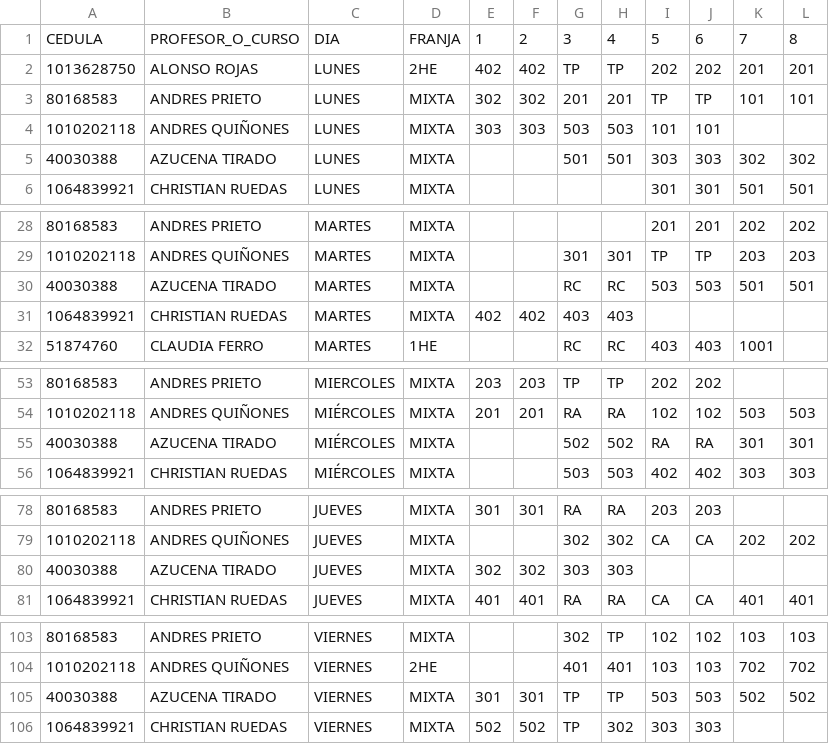
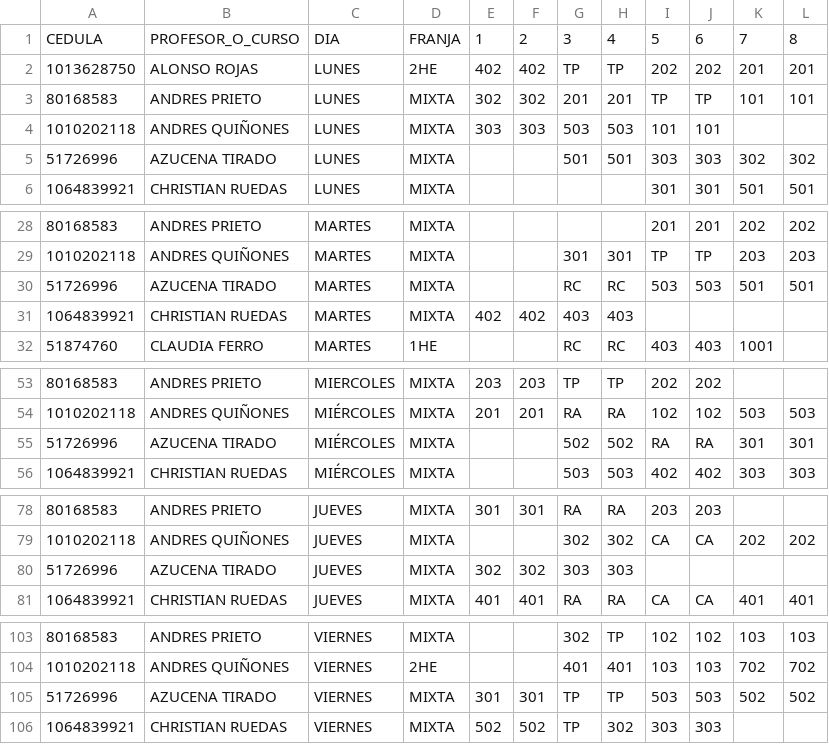
Before and after one commit to alexmagno6m/render, a CSV file: BD_PRIMARIA_2026.csv, drawn as a sheet; only a part is shown, gaps mark what is left out.

Commit message:
agregando modificaciones cedula

```diff
--- a/BD_PRIMARIA_2026.csv
+++ b/BD_PRIMARIA_2026.csv
@@ -4,3 +4,3 @@ CEDULA;PROFESOR_O_CURSO;DIA;FRANJA;1;2;3;4;5;6;7;8
 1010202118;ANDRES QUIÑONES;LUNES;MIXTA;303;303;503;503;101;101;;
-40030388;AZUCENA TIRADO;LUNES;MIXTA;;;501;501;303;303;302;302
+51726996;AZUCENA TIRADO;LUNES;MIXTA;;;501;501;303;303;302;302
 1064839921;CHRISTIAN RUEDAS;LUNES;MIXTA;;;;;301;301;501;501
@@ -29,3 +29,3 @@ CEDULA;PROFESOR_O_CURSO;DIA;FRANJA;1;2;3;4;5;6;7;8
 1010202118;ANDRES QUIÑONES;MARTES;MIXTA;;;301;301;TP;TP;203;203
-40030388;AZUCENA TIRADO;MARTES;MIXTA;;;RC;RC;503;503;501;501
+51726996;AZUCENA TIRADO;MARTES;MIXTA;;;RC;RC;503;503;501;501
 1064839921;CHRISTIAN RUEDAS;MARTES;MIXTA;402;402;403;403;;;;
@@ -54,3 +54,3 @@ CEDULA;PROFESOR_O_CURSO;DIA;FRANJA;1;2;3;4;5;6;7;8
 1010202118;ANDRES QUIÑONES;MIÉRCOLES;MIXTA;201;201;RA;RA;102;102;503;503
-40030388;AZUCENA TIRADO;MIÉRCOLES;MIXTA;;;502;502;RA;RA;301;301
+51726996;AZUCENA TIRADO;MIÉRCOLES;MIXTA;;;502;502;RA;RA;301;301
 1064839921;CHRISTIAN RUEDAS;MIÉRCOLES;MIXTA;;;503;503;402;402;303;303
@@ -79,3 +79,3 @@ CEDULA;PROFESOR_O_CURSO;DIA;FRANJA;1;2;3;4;5;6;7;8
 1010202118;ANDRES QUIÑONES;JUEVES;MIXTA;;;302;302;CA;CA;202;202
-40030388;AZUCENA TIRADO;JUEVES;MIXTA;302;302;303;303;;;;
+51726996;AZUCENA TIRADO;JUEVES;MIXTA;302;302;303;303;;;;
 1064839921;CHRISTIAN RUEDAS;JUEVES;MIXTA;401;401;RA;RA;CA;CA;401;401
@@ -104,3 +104,3 @@ CEDULA;PROFESOR_O_CURSO;DIA;FRANJA;1;2;3;4;5;6;7;8
 1010202118;ANDRES QUIÑONES;VIERNES;2HE;;;401;401;103;103;702;702
-40030388;AZUCENA TIRADO;VIERNES;MIXTA;301;301;TP;TP;503;503;502;502
+51726996;AZUCENA TIRADO;VIERNES;MIXTA;301;301;TP;TP;503;503;502;502
 1064839921;CHRISTIAN RUEDAS;VIERNES;MIXTA;502;502;TP;302;303;303;;
```
